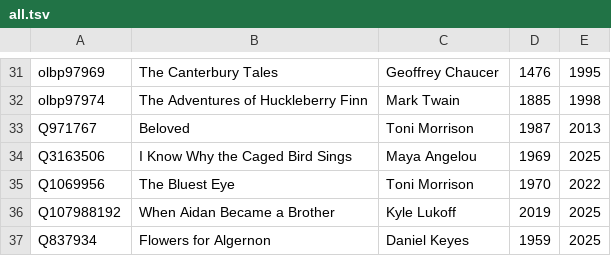
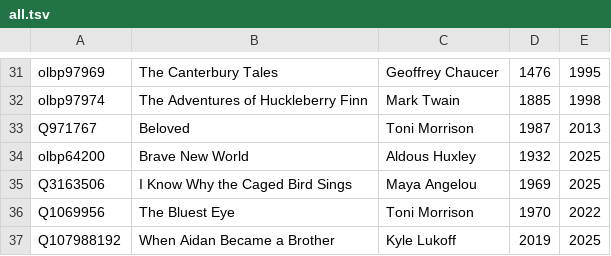
Before and after one commit to JohnMarkOckerbloom/onlinebooks, a TSV file: data/banned/categories/all.tsv, drawn as a sheet; only a part is shown, gaps mark what is left out; the shorter side is filled out with more unchanged rows.

Commit message:
Added people entity pages; September data update.

```diff
--- a/data/banned/categories/all.tsv
+++ b/data/banned/categories/all.tsv
@@ -33,2 +33,3 @@ olbp97974	The Adventures of Huckleberry Finn	Mark Twain	1885	1998
 Q971767	Beloved	Toni Morrison	1987	2013
+olbp64200	Brave New World	Aldous Huxley	1932	2025
 Q3163506	I Know Why the Caged Bird Sings	Maya Angelou	1969	2025
```
Also changed, not shown: data/banned/categories/online.tsv, data/banned/categories/recent-censorship.tsv, 44 other files.
